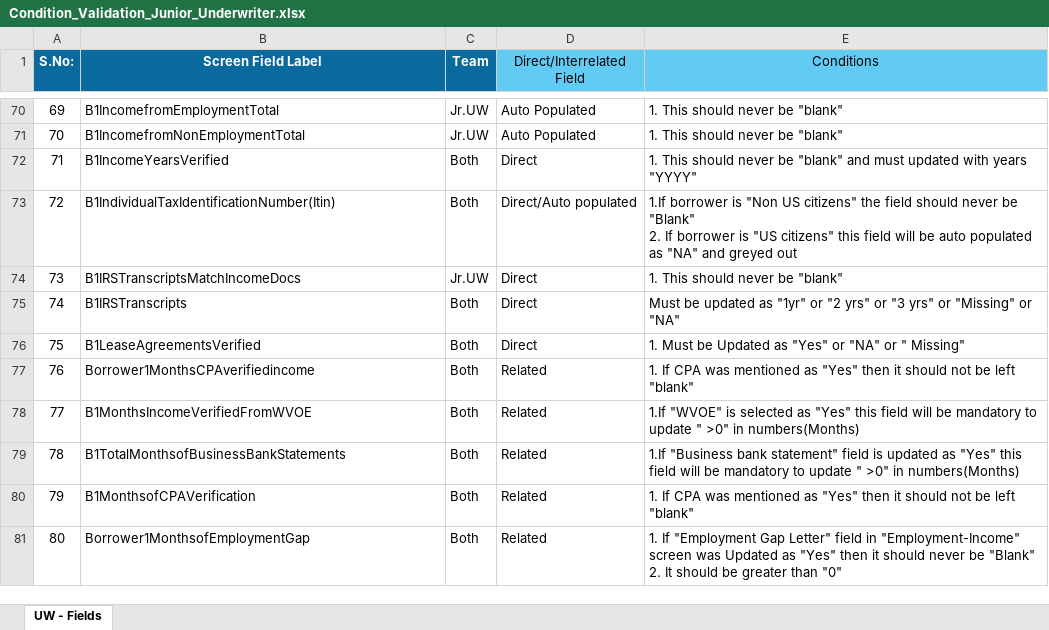
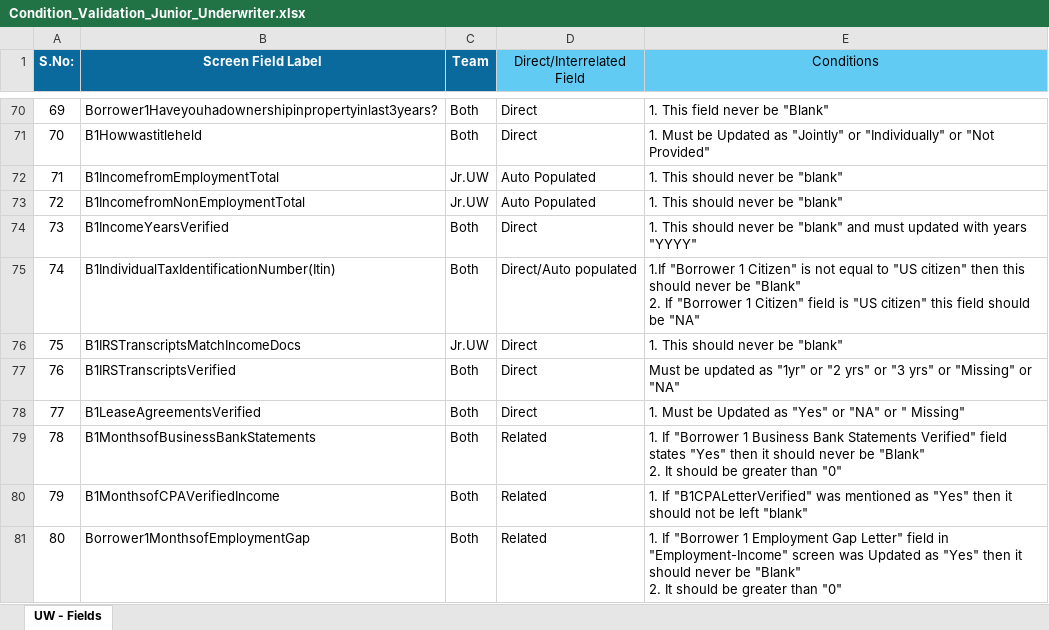
Before and after one commit to lokesh-loandna-dev/True-Data-QC, an Excel workbook: backend/lm_helper/Condition_Validation_Junior_Underwriter.xlsx, sheet UW - Fields, drawn as a sheet; only a part is shown, gaps mark what is left out; values as stored, in another font and other column widths than the file's, no borders; conditional formats not drawn; ↵ is a line break in a cell; the diff covers the shown part only; the diff names each change by its address in the sheet, - before the commit and + after, or states it on an @@ line.

```diff
--- a/backend/lm_helper/Condition_Validation_Junior_Underwriter.xlsx (sheet UW - Fields)
+++ b/backend/lm_helper/Condition_Validation_Junior_Underwriter.xlsx (sheet UW - Fields)
-B70 (Screen Field Label): B1IncomefromEmploymentTotal
+B70 (Screen Field Label): Borrower1Haveyouhadownershipinpropertyinlast3years?
-C70:C71 (Team): Jr.UW
+C70:C71 (Team): Both
-D70:D71 (Direct/Interrelated Field): Auto Populated
+D70:D71 (Direct/Interrelated Field): Direct
-E70 (Conditions): 1. This should never be "blank"
+E70 (Conditions): 1. This field never be "Blank"
-B71 (Screen Field Label): B1IncomefromNonEmploymentTotal
+B71 (Screen Field Label): B1Howwastitleheld
-E71 (Conditions): 1. This should never be "blank"
+E71 (Conditions): 1. Must be Updated as "Jointly" or "Individually" or "Not Provided"
-B72 (Screen Field Label): B1IncomeYearsVerified
+B72 (Screen Field Label): B1IncomefromEmploymentTotal
-C72:C73 (Team): Both
+C72:C73 (Team): Jr.UW
-D72 (Direct/Interrelated Field): Direct
+D72 (Direct/Interrelated Field): Auto Populated
-E72 (Conditions): …be "blank" and must updated with years "YYYY"
+E72 (Conditions): …be "blank"
-B73 (Screen Field Label): B1IndividualTaxIdentificationNumber(Itin)
+B73 (Screen Field Label): B1IncomefromNonEmploymentTotal
-D73 (Direct/Interrelated Field): Direct/Auto populated
+D73 (Direct/Interrelated Field): Auto Populated
-E73 (Conditions): 1.If borrower is "Non US citizens" the field should never be "Blank" ↵ 2. If borrower is "US citizens" this field will be auto populated as "NA" and greyed out
+E73 (Conditions): 1. This should never be "blank"
-B74 (Screen Field Label): B1IRSTranscriptsMatchIncomeDocs
+B74 (Screen Field Label): B1IncomeYearsVerified
-C74 (Team): Jr.UW
+C74 (Team): Both
-E74 (Conditions): …be "blank"
+E74 (Conditions): …be "blank" and must updated with years "YYYY"
-B75 (Screen Field Label): B1IRSTranscripts
+B75 (Screen Field Label): B1IndividualTaxIdentificationNumber(Itin)
-D75 (Direct/Interrelated Field): Direct
+D75 (Direct/Interrelated Field): Direct/Auto populated
-E75 (Conditions): Must be updated as "1yr" or "2 yrs" or "3 yrs" or "Missing" or "NA"
+E75 (Conditions): 1.If "Borrower 1 Citizen" is not equal to "US citizen" then this should never be "Blank" ↵ 2. If "Borrower 1 Citizen" field is "US citizen" this field should be "NA"
-B76 (Screen Field Label): B1LeaseAgreementsVerified
+B76 (Screen Field Label): B1IRSTranscriptsMatchIncomeDocs
-C76 (Team): Both
+C76 (Team): Jr.UW
-E76 (Conditions): 1. Must be Updated as "Yes" or "NA" or " Missing"
+E76 (Conditions): 1. This should never be "blank"
-B77 (Screen Field Label): Borrower1MonthsCPAverifiedincome
+B77 (Screen Field Label): B1IRSTranscriptsVerified
-D77:D78 (Direct/Interrelated Field): Related
+D77:D78 (Direct/Interrelated Field): Direct
-E77 (Conditions): 1. If CPA was mentioned as "Yes" then it should not be left "blank"
+E77 (Conditions): Must be updated as "1yr" or "2 yrs" or "3 yrs" or "Missing" or "NA"
-B78 (Screen Field Label): B1MonthsIncomeVerifiedFromWVOE
+B78 (Screen Field Label): B1LeaseAgreementsVerified
-E78 (Conditions): 1.If "WVOE" is selected as "Yes" this field will be mandatory to update " >0" in numbers(Months)
+E78 (Conditions): 1. Must be Updated as "Yes" or "NA" or " Missing"
-B79 (Screen Field Label): B1TotalMonthsofBusinessBankStatements
+B79 (Screen Field Label): B1MonthsofBusinessBankStatements
-E79 (Conditions): 1.If "Business bank statement" field is updated as "Yes" this field will be mandatory to update " >0" in numbers(Months)
+E79 (Conditions): 1. If "Borrower 1 Business Bank Statements Verified" field states "Yes" then it should never be "Blank" ↵ 2. It should be greater than "0"
-B80 (Screen Field Label): B1MonthsofCPAVerification
+B80 (Screen Field Label): B1MonthsofCPAVerifiedIncome
-E80 (Conditions): 1. If CPA was mentioned…
+E80 (Conditions): 1. If "B1CPALetterVerified" was mentioned…
-E81 (Conditions): 1. If "Employment Gap Letter"…
+E81 (Conditions): 1. If "Borrower 1 Employment Gap Letter"…
```
Also changed, not shown: 1058 edited cells elsewhere in this sheet, backend/lm_helper/Condition_Validation_Pre_Underwriter.xlsx, 7 other files.
